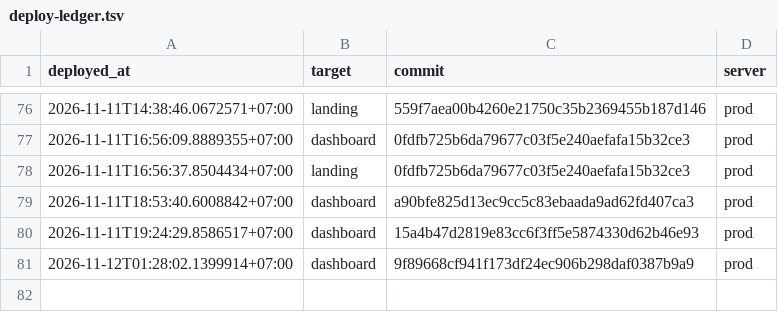
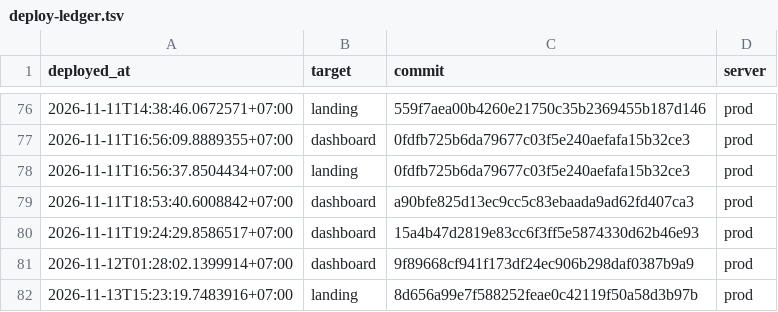
Before and after one commit to nguyenduc216/todoX-Dashboard-SaaS, a TSV file: deploy/deploy-ledger.tsv, drawn as a sheet; only a part is shown, gaps mark what is left out; the diff names each change by its address in the sheet, - before the commit and + after, or states it on an @@ line.

```diff
--- a/deploy/deploy-ledger.tsv
+++ b/deploy/deploy-ledger.tsv
+row 82: 2026-11-13T15:23:19.7483916+07:00 | landing | 8d656a99e7f588252feae0c42119f50a58d3b97b | prod
```
